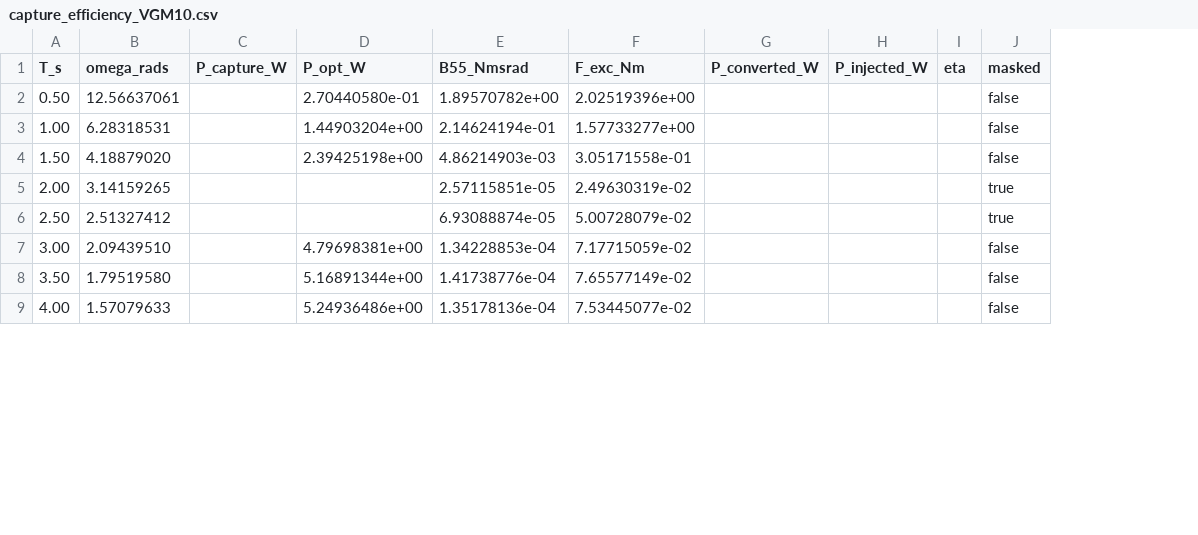
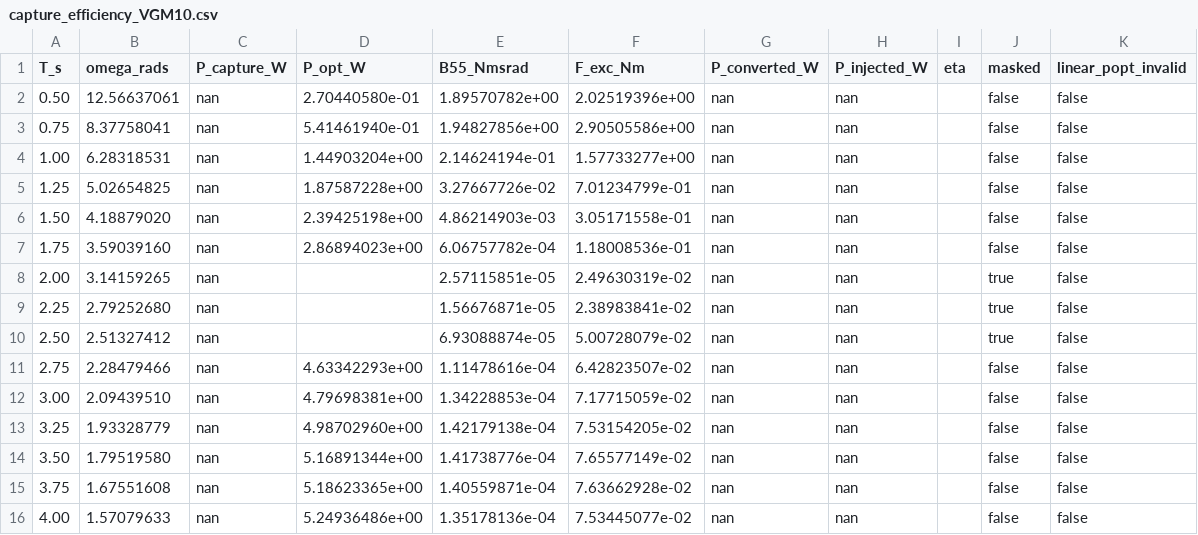
Before and after one commit to salhus/cpp-vgoswec, a CSV file: analysis/cc/capture_efficiency_VGM10.csv, drawn as a sheet; only a part is shown; addresses are those after the commit; the diff covers the shown part only; the diff names each change by its address in the sheet, - before the commit and + after, or states it on an @@ line.

```diff
--- a/analysis/cc/capture_efficiency_VGM10.csv
+++ b/analysis/cc/capture_efficiency_VGM10.csv
+column K (linear_popt_invalid), row 2: false; row 4: false; row 6: false; row 8: false; row 10: false; row 12: false; row 14: false; row 16: false
-C2 (P_capture_W): (empty)
+C2 (P_capture_W): nan
-G2 (P_converted_W): (empty)
+G2 (P_converted_W): nan
-H2 (P_injected_W): (empty)
+H2 (P_injected_W): nan
+row 3: 0.75 | 8.37758041 | nan | 5.41461940e-01 | 1.94827856e+00 | 2.90505586e+00 | nan | nan |  | false | false
-C4 (P_capture_W): (empty)
+C4 (P_capture_W): nan
-G4 (P_converted_W): (empty)
+G4 (P_converted_W): nan
-H4 (P_injected_W): (empty)
+H4 (P_injected_W): nan
+row 5: 1.25 | 5.02654825 | nan | 1.87587228e+00 | 3.27667726e-02 | 7.01234799e-01 | nan | nan |  | false | false
-C6 (P_capture_W): (empty)
+C6 (P_capture_W): nan
-G6 (P_converted_W): (empty)
+G6 (P_converted_W): nan
-H6 (P_injected_W): (empty)
+H6 (P_injected_W): nan
+row 7: 1.75 | 3.59039160 | nan | 2.86894023e+00 | 6.06757782e-04 | 1.18008536e-01 | nan | nan |  | false | false
-C8 (P_capture_W): (empty)
+C8 (P_capture_W): nan
-G8 (P_converted_W): (empty)
+G8 (P_converted_W): nan
-H8 (P_injected_W): (empty)
+H8 (P_injected_W): nan
+row 9: 2.25 | 2.79252680 | nan |  | 1.56676871e-05 | 2.38983841e-02 | nan | nan |  | true | false
-C10 (P_capture_W): (empty)
+C10 (P_capture_W): nan
-G10 (P_converted_W): (empty)
+G10 (P_converted_W): nan
-H10 (P_injected_W): (empty)
+H10 (P_injected_W): nan
+row 11: 2.75 | 2.28479466 | nan | 4.63342293e+00 | 1.11478616e-04 | 6.42823507e-02 | nan | nan |  | false | false
-C12 (P_capture_W): (empty)
+C12 (P_capture_W): nan
-G12 (P_converted_W): (empty)
+G12 (P_converted_W): nan
-H12 (P_injected_W): (empty)
+H12 (P_injected_W): nan
+row 13: 3.25 | 1.93328779 | nan | 4.98702960e+00 | 1.42179138e-04 | 7.53154205e-02 | nan | nan |  | false | false
-C14 (P_capture_W): (empty)
+C14 (P_capture_W): nan
-G14 (P_converted_W): (empty)
+G14 (P_converted_W): nan
-H14 (P_injected_W): (empty)
+H14 (P_injected_W): nan
+row 15: 3.75 | 1.67551608 | nan | 5.18623365e+00 | 1.40559871e-04 | 7.63662928e-02 | nan | nan |  | false | false
-C16 (P_capture_W): (empty)
+C16 (P_capture_W): nan
-G16 (P_converted_W): (empty)
+G16 (P_converted_W): nan
-H16 (P_injected_W): (empty)
+H16 (P_injected_W): nan
```
Also changed, not shown: 6 added rows and 18 edited cells elsewhere in this file, analysis/cc/capture_efficiency_VGM0.csv, analysis/cc/capture_efficiency_VGM20.csv, 29 other files.
